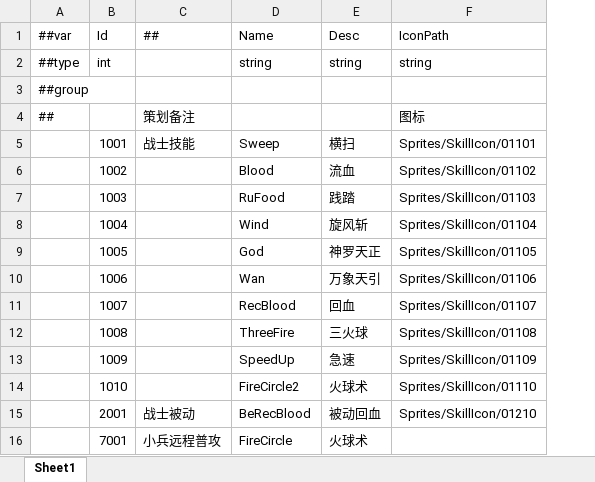
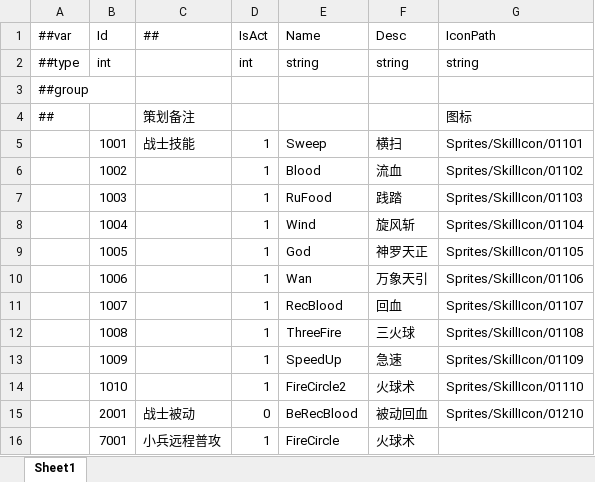
Before and after one commit to a38782615/GameDevelopmentKit, an Excel workbook: Design/Excel/ET/Datas/Game/Skill.xlsx, sheet Sheet1, drawn as a sheet; values as stored, in another font and other column widths than the file's, no borders; the diff names each change by its address in the sheet, - before the commit and + after, or states it on an @@ line.

```diff
--- a/Design/Excel/ET/Datas/Game/Skill.xlsx (sheet Sheet1)
+++ b/Design/Excel/ET/Datas/Game/Skill.xlsx (sheet Sheet1)
+column D (IsAct), rows 2-16: int |  |  | 1 | 1 | 1 | 1 | 1 | 1 | 1 | 1 | 1 | 1 | 0 | 1
```
Also changed, not shown: Design/Excel/ET/Datas/Game/SkillGraph.xlsx, 15 other files.
